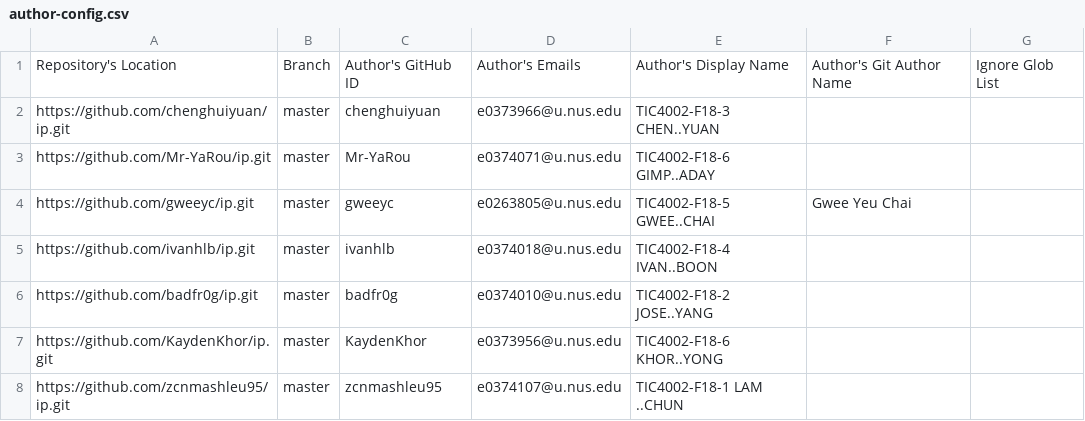
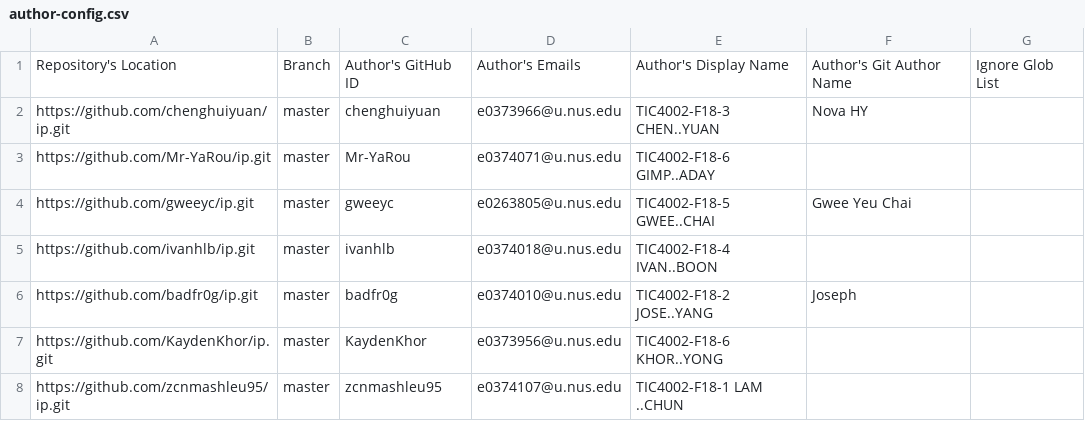
Before and after one commit to nus-tic4002-AY2122S2/ip-dashboard, a CSV file: configs/author-config.csv, drawn as a sheet; only a part is shown.

Commit message:
Update configs

```diff
--- a/configs/author-config.csv
+++ b/configs/author-config.csv
@@ -1,3 +1,3 @@
 Repository's Location,Branch,Author's GitHub ID,Author's Emails,Author's Display Name,Author's Git Author Name,Ignore Glob List
-https://github.com/chenghuiyuan/ip.git,master,chenghuiyuan,e0373966@u.nus.edu,TIC4002-F18-3 CHEN..YUAN,,
+https://github.com/chenghuiyuan/ip.git,master,chenghuiyuan,e0373966@u.nus.edu,TIC4002-F18-3 CHEN..YUAN,Nova HY,
 https://github.com/Mr-YaRou/ip.git,master,Mr-YaRou,e0374071@u.nus.edu,TIC4002-F18-6 GIMP..ADAY,,
@@ -5,3 +5,3 @@ https://github.com/gweeyc/ip.git,master,gweeyc,e0263805@u.nus.edu,TIC4002-F18-5
 https://github.com/ivanhlb/ip.git,master,ivanhlb,e0374018@u.nus.edu,TIC4002-F18-4 IVAN..BOON,,
-https://github.com/badfr0g/ip.git,master,badfr0g,e0374010@u.nus.edu,TIC4002-F18-2 JOSE..YANG,,
+https://github.com/badfr0g/ip.git,master,badfr0g,e0374010@u.nus.edu,TIC4002-F18-2 JOSE..YANG,Joseph,
 https://github.com/KaydenKhor/ip.git,master,KaydenKhor,e0373956@u.nus.edu,TIC4002-F18-6 KHOR..YONG,,
```
